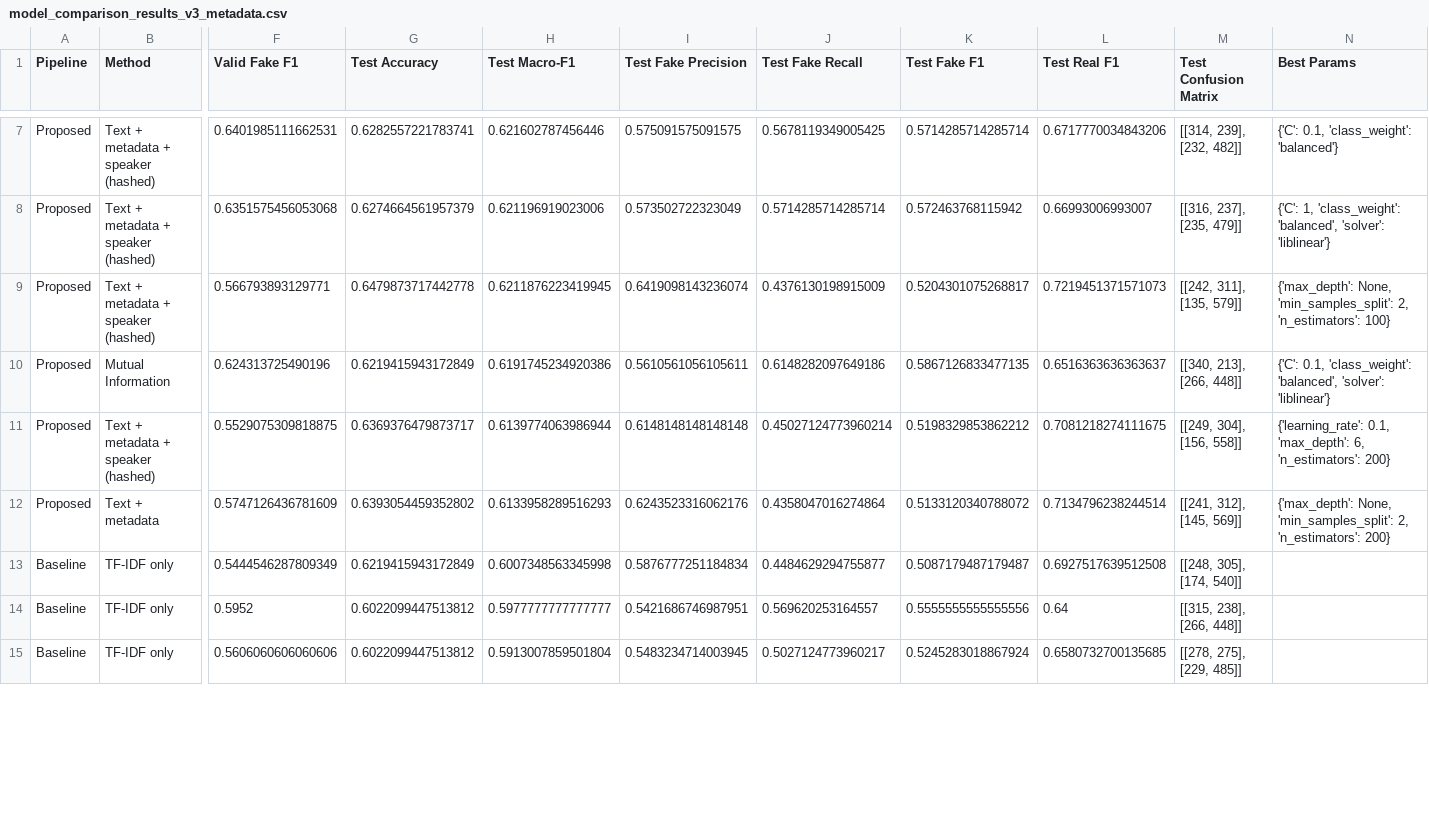
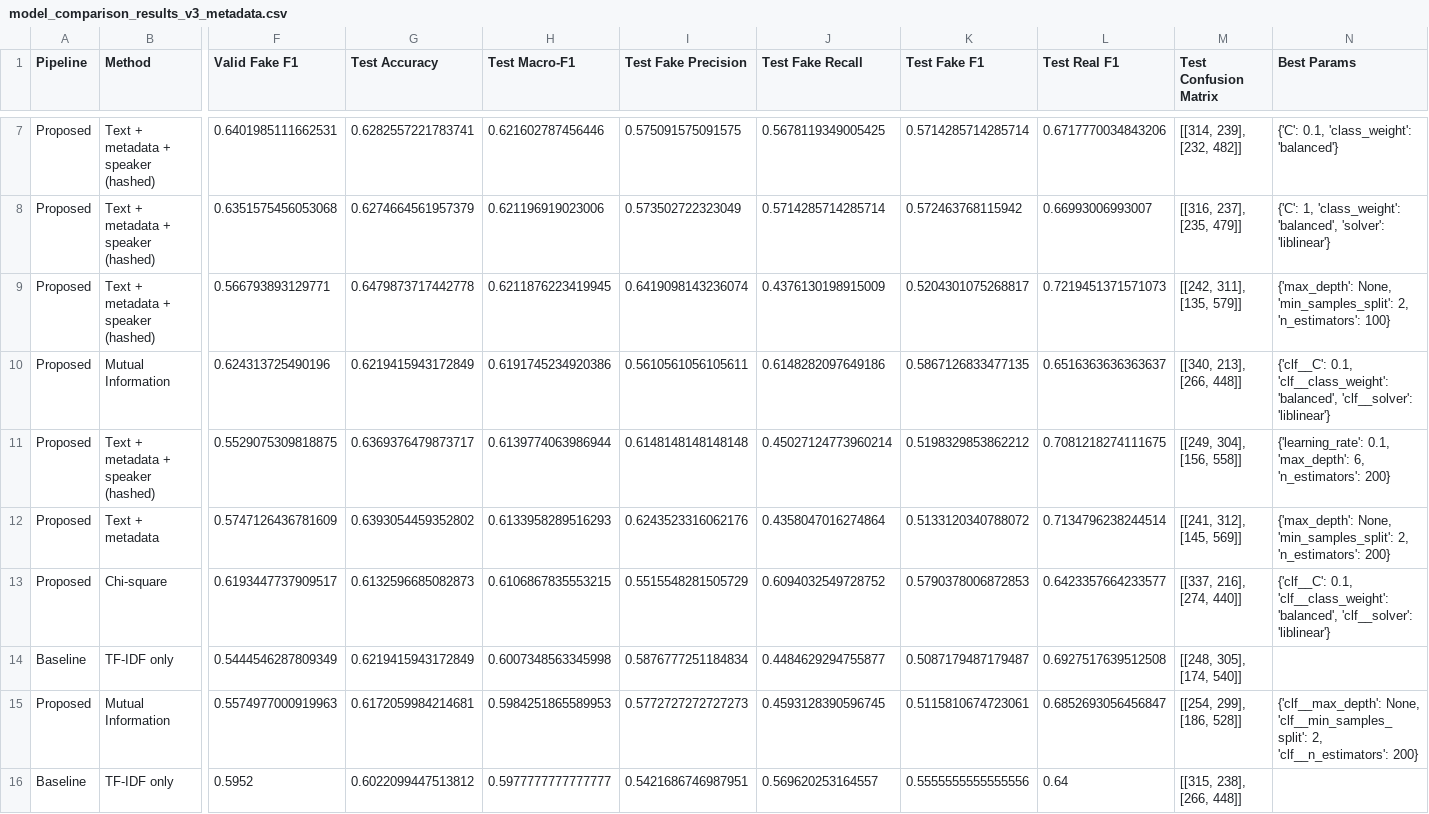
Before and after one commit to Ravindu-Pathirana/Fake-News-Detection, a CSV file: Updated Improvements/model_comparison_results_v3_metadata.csv, drawn as a sheet; only a part is shown, gaps mark what is left out; the shorter side is filled out with more unchanged rows; rows hold the shown columns only; the diff covers the shown part only; the diff names each change by its address in the sheet, - before the commit and + after, or states it on an @@ line.

Commit message:
Fix CV-fold feature-selection leakage in proposed pipeline

```diff
--- a/Updated Improvements/model_comparison_results_v3_metadata.csv
+++ b/Updated Improvements/model_comparison_results_v3_metadata.csv
-N10 (Best Params): {'C': 0.1, 'class_weight': 'balanced', 'solver': 'liblinear'}
+N10 (Best Params): {'clf__C': 0.1, 'clf__class_weight': 'balanced', 'clf__solver': 'liblinear'}
+row 13: Proposed | Chi-square | 0.6193447737909517 | 0.6132596685082873 | 0.6106867835553215 | 0.5515548281505729 | 0.6094032549728752 | 0.5790378006872853 | 0.6423357664233577 | [[337, 216], [274, 440]] | {'clf__C': 0.1, 'clf__class_weight': 'balanced', 'clf__solver': 'liblinear'}
+row 15: Proposed | Mutual Information | 0.5574977000919963 | 0.6172059984214681 | 0.5984251865589953 | 0.5772727272727273 | 0.4593128390596745 | 0.5115810674723061 | 0.6852693056456847 | [[254, 299], [186, 528]] | {'clf__max_depth': None, 'clf__min_samples_split': 2, 'clf__n_estimators': 200}
```
Also changed, not shown: 3 added rows, 5 removed rows and 4 edited cells elsewhere in this file, Updated Improvements/model_comparison_results_v2.csv, 3 other files.
